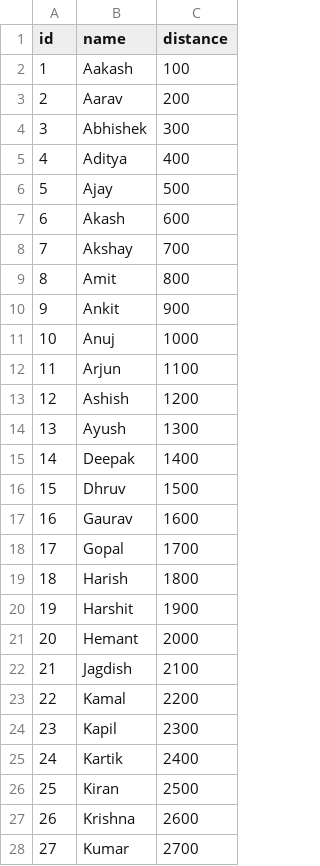
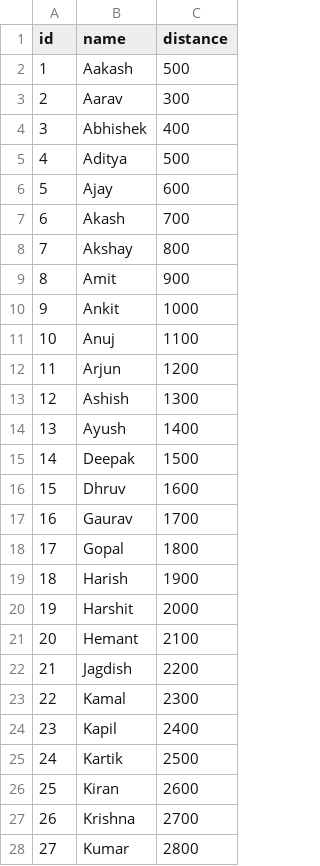
Before and after one commit to AmalRaghk/kochimetrosorting, a CSV file: data.csv, drawn as a sheet; only a part is shown; the diff covers the shown part only.

Commit message:
done with data

```diff
--- a/data.csv
+++ b/data.csv
@@ -1,28 +1,28 @@
 id,name,distance
-1,Aakash,100
-2,Aarav,200
-3,Abhishek,300
-4,Aditya,400
-5,Ajay,500
-6,Akash,600
-7,Akshay,700
-8,Amit,800
-9,Ankit,900
-10,Anuj,1000
-11,Arjun,1100
-12,Ashish,1200
-13,Ayush,1300
-14,Deepak,1400
-15,Dhruv,1500
-16,Gaurav,1600
-17,Gopal,1700
-18,Harish,1800
-19,Harshit,1900
-20,Hemant,2000
-21,Jagdish,2100
-22,Kamal,2200
-23,Kapil,2300
-24,Kartik,2400
-25,Kiran,2500
-26,Krishna,2600
-27,Kumar,2700
+1,Aakash,500
+2,Aarav,300
+3,Abhishek,400
+4,Aditya,500
+5,Ajay,600
+6,Akash,700
+7,Akshay,800
+8,Amit,900
+9,Ankit,1000
+10,Anuj,1100
+11,Arjun,1200
+12,Ashish,1300
+13,Ayush,1400
+14,Deepak,1500
+15,Dhruv,1600
+16,Gaurav,1700
+17,Gopal,1800
+18,Harish,1900
+19,Harshit,2000
+20,Hemant,2100
+21,Jagdish,2200
+22,Kamal,2300
+23,Kapil,2400
+24,Kartik,2500
+25,Kiran,2600
+26,Krishna,2700
+27,Kumar,2800
```
Also changed, not shown: 33 edited cells elsewhere in this file.
